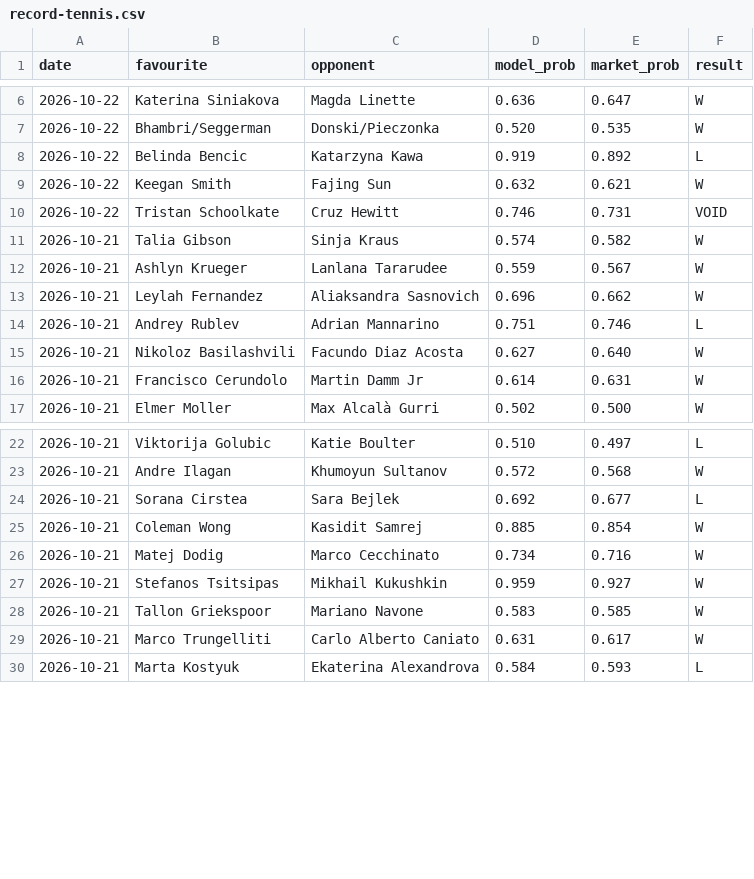
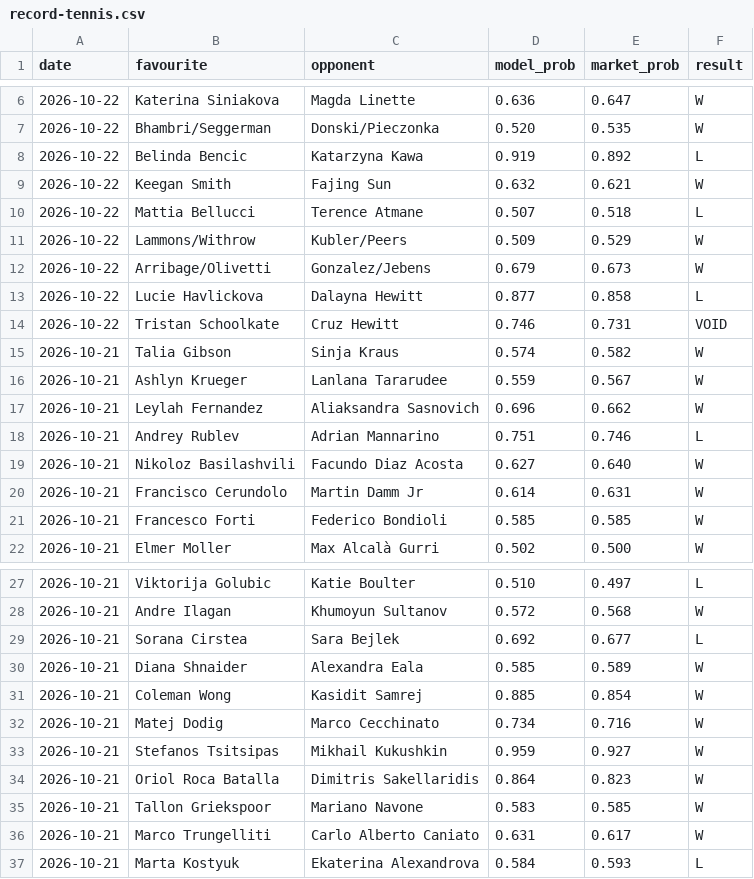
Before and after one commit to Altora-Analytics/altora-analytics, a CSV file: record-tennis.csv, drawn as a sheet; only a part is shown, gaps mark what is left out; the diff names each change by its address in the sheet, - before the commit and + after, or states it on an @@ line.

Commit message:
tennis overnight record

```diff
--- a/record-tennis.csv
+++ b/record-tennis.csv
+row 10: 2026-10-22 | Mattia Bellucci | Terence Atmane | 0.507 | 0.518 | L
+row 11: 2026-10-22 | Lammons/Withrow | Kubler/Peers | 0.509 | 0.529 | W
+row 12: 2026-10-22 | Arribage/Olivetti | Gonzalez/Jebens | 0.679 | 0.673 | W
+row 13: 2026-10-22 | Lucie Havlickova | Dalayna Hewitt | 0.877 | 0.858 | L
+row 21: 2026-10-21 | Francesco Forti | Federico Bondioli | 0.585 | 0.585 | W
+row 30: 2026-10-21 | Diana Shnaider | Alexandra Eala | 0.585 | 0.589 | W
+row 34: 2026-10-21 | Oriol Roca Batalla | Dimitris Sakellaridis | 0.864 | 0.823 | W
```
Also changed, not shown: 1 other file.
